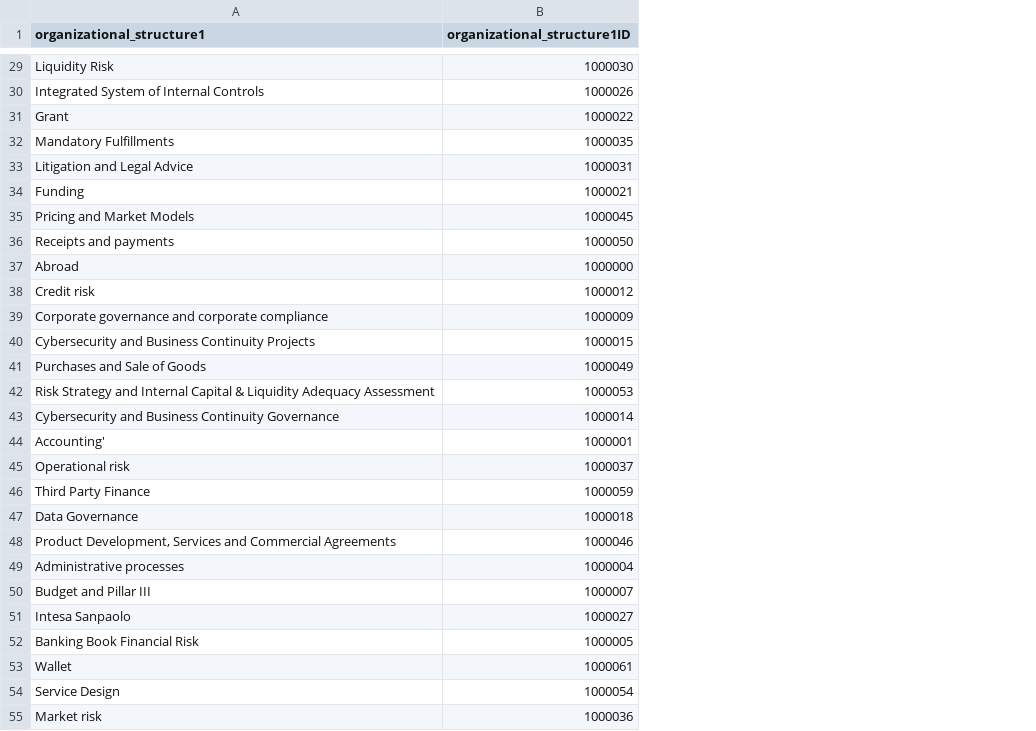
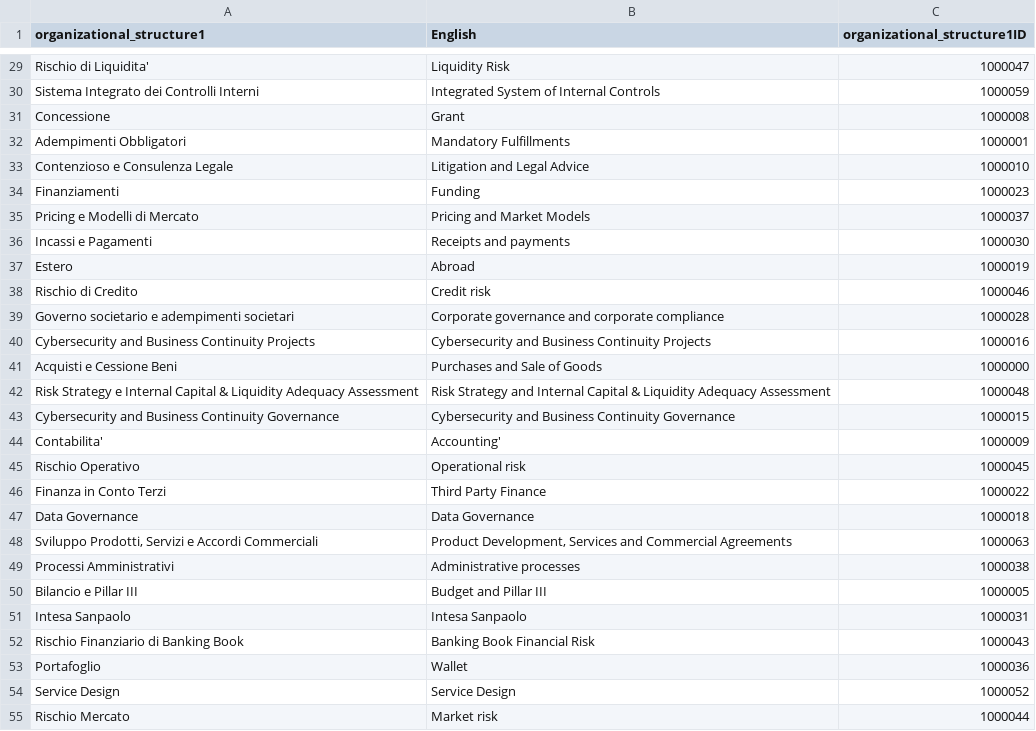
Before and after one commit to tanisharajgor/intesa-financial-processes, a CSV file: src/data/processed/relational/organizational_structure1.csv, drawn as a sheet; only a part is shown, gaps mark what is left out; addresses are those after the commit; the diff covers the shown part only; the diff names each change by its address in the sheet, - before the commit and + after, or states it on an @@ line.

Commit message:
added organizational stucture to the network

```diff
--- a/src/data/processed/relational/organizational_structure1.csv
+++ b/src/data/processed/relational/organizational_structure1.csv
+column A (organizational_structure1), rows 29-55: Rischio di Liquidita' | Sistema Integrato dei Controlli Interni | Concessione | Adempimenti Obbligatori | Contenzioso e Consulenza Legale | Finanziamenti | Pricing e Modelli di Mercato | Incassi e Pagamenti | Estero | Rischio di Credito | Governo societario e adempimenti societari | Cybersecurity and Business Continuity Projects | Acquisti e Cessione Beni | Risk Strategy e Internal Capital & Liquidity Adequacy Assessment | Cybersecurity and Business Continuity Governance | Contabilita' | Rischio Operativo | Finanza in Conto Terzi | Data Governance | Sviluppo Prodotti, Servizi e Accordi Commerciali | Processi Amministrativi | Bilancio e Pillar III | Intesa Sanpaolo | Rischio Finanziario di Banking Book | Portafoglio | Service Design | Rischio Mercato
-B1: organizational_structure1
+B1: English
-C29 (organizational_structure1ID): 1000030
+C29 (organizational_structure1ID): 1000047
-C30 (organizational_structure1ID): 1000026
+C30 (organizational_structure1ID): 1000059
-C31 (organizational_structure1ID): 1000022
+C31 (organizational_structure1ID): 1000008
-C32 (organizational_structure1ID): 1000035
+C32 (organizational_structure1ID): 1000001
-C33 (organizational_structure1ID): 1000031
+C33 (organizational_structure1ID): 1000010
-C34 (organizational_structure1ID): 1000021
+C34 (organizational_structure1ID): 1000023
-C35 (organizational_structure1ID): 1000045
+C35 (organizational_structure1ID): 1000037
-C36 (organizational_structure1ID): 1000050
+C36 (organizational_structure1ID): 1000030
-C37 (organizational_structure1ID): 1000000
+C37 (organizational_structure1ID): 1000019
-C38 (organizational_structure1ID): 1000012
+C38 (organizational_structure1ID): 1000046
-C39 (organizational_structure1ID): 1000009
+C39 (organizational_structure1ID): 1000028
-C40 (organizational_structure1ID): 1000015
+C40 (organizational_structure1ID): 1000016
-C41 (organizational_structure1ID): 1000049
+C41 (organizational_structure1ID): 1000000
-C42 (organizational_structure1ID): 1000053
+C42 (organizational_structure1ID): 1000048
-C43 (organizational_structure1ID): 1000014
+C43 (organizational_structure1ID): 1000015
-C44 (organizational_structure1ID): 1000001
+C44 (organizational_structure1ID): 1000009
-C45 (organizational_structure1ID): 1000037
+C45 (organizational_structure1ID): 1000045
-C46 (organizational_structure1ID): 1000059
+C46 (organizational_structure1ID): 1000022
-C48 (organizational_structure1ID): 1000046
+C48 (organizational_structure1ID): 1000063
-C49 (organizational_structure1ID): 1000004
+C49 (organizational_structure1ID): 1000038
-C50 (organizational_structure1ID): 1000007
+C50 (organizational_structure1ID): 1000005
-C51 (organizational_structure1ID): 1000027
+C51 (organizational_structure1ID): 1000031
-C52 (organizational_structure1ID): 1000005
+C52 (organizational_structure1ID): 1000043
-C53 (organizational_structure1ID): 1000061
+C53 (organizational_structure1ID): 1000036
-C54 (organizational_structure1ID): 1000054
+C54 (organizational_structure1ID): 1000052
-C55 (organizational_structure1ID): 1000036
+C55 (organizational_structure1ID): 1000044
```
Also changed, not shown: 38 edited cells elsewhere in this file, 6 other files.
